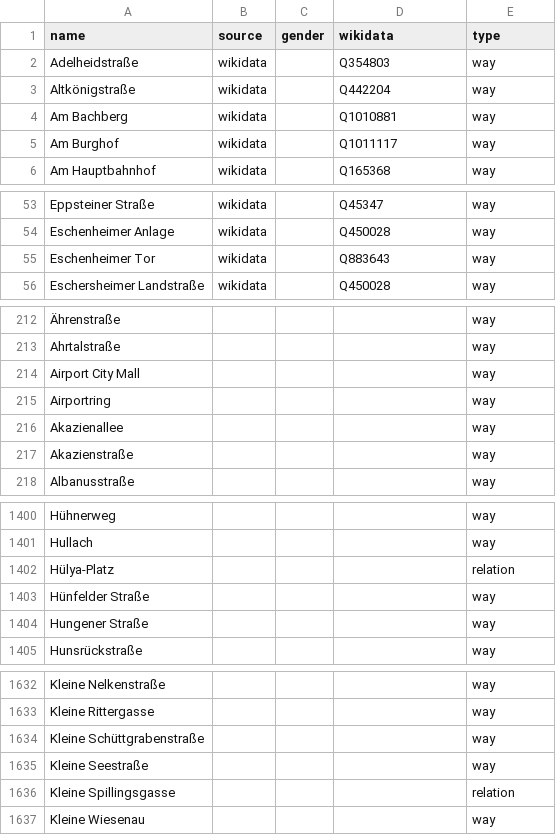
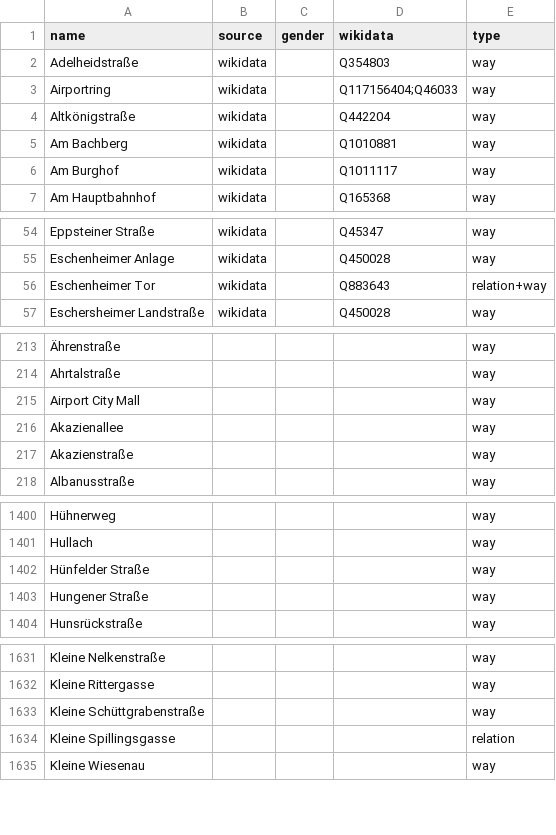
Before and after one commit to EqualStreetNames/equalstreetnames-frankfurt-am-main, a CSV file: data/other.csv, drawn as a sheet; only a part is shown, gaps mark what is left out; removed rows and columns are numbered as before the commit, all else as after; the diff covers the shown part only; the diff names each change by its address in the sheet, - before the commit and + after, or states it on an @@ line.

```diff
--- a/data/other.csv
+++ b/data/other.csv
+row 3: Airportring | wikidata |  | Q117156404;Q46033 | way
-E56 (type): way
+E56 (type): relation+way
-row 215: Airportring |  |  |  | way
-row 1402: Hülya-Platz |  |  |  | relation
-row 1635: Kleine Seestraße |  |  |  | way
```
Also changed, not shown: 1 edited cell elsewhere in this file, data/gender.csv, 4 other files.
